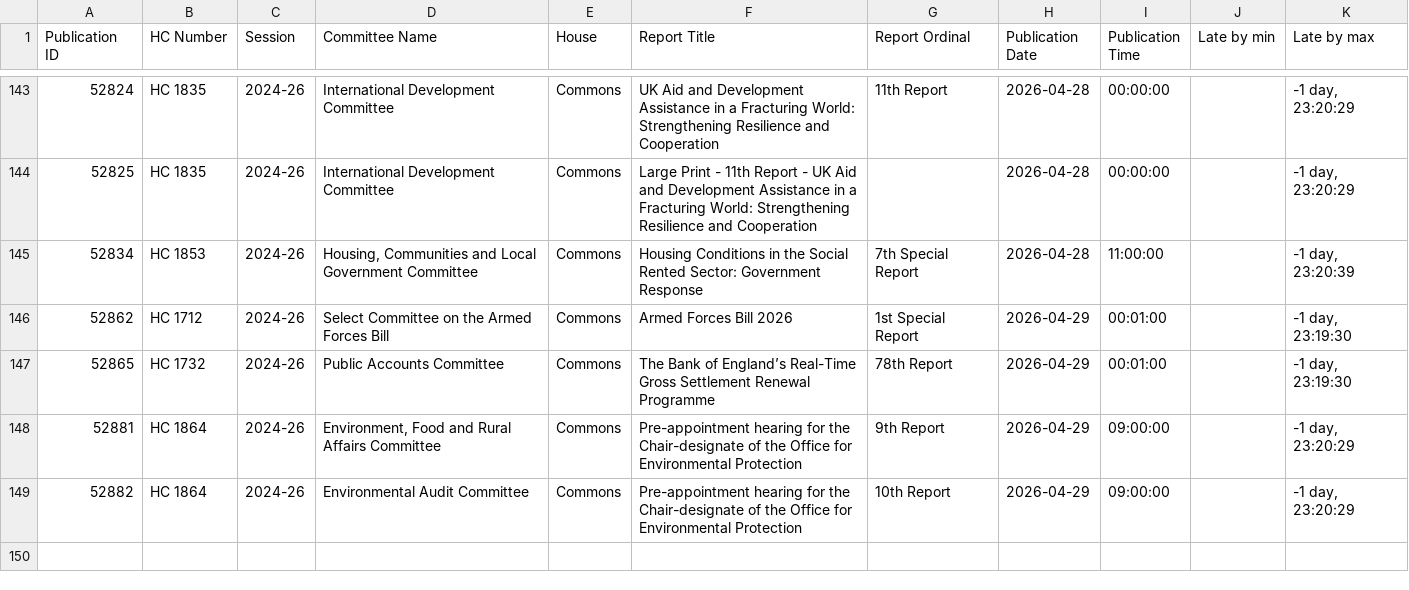
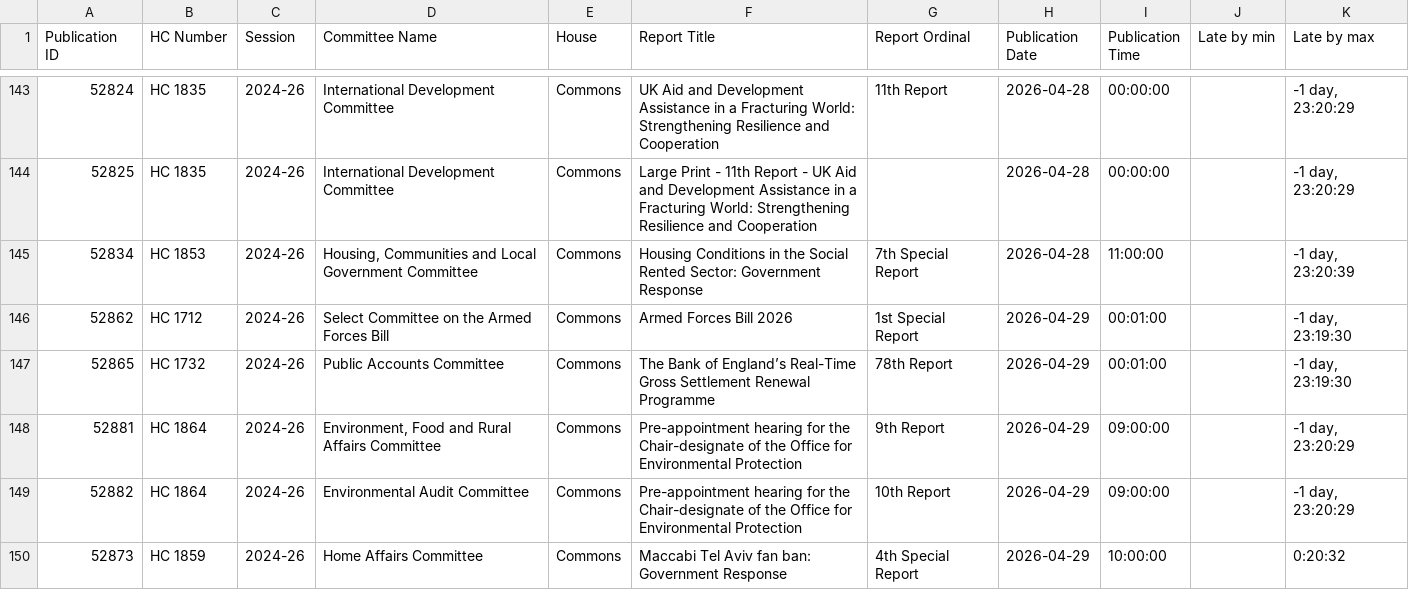
Before and after one commit to HOC-SCT-DAP/ScheduledReportMonitor, a CSV file: docs/Reports.csv, drawn as a sheet; only a part is shown, gaps mark what is left out.

```diff
--- a/docs/Reports.csv
+++ b/docs/Reports.csv
@@ -149 +149,2 @@
 52882,HC 1864,2024-26,Environmental Audit Committee,Commons,Pre-appointment hearing for the Chair-designate of the Office for Environmental Protection,10th Report,2026-04-29,09:00:00,,"-1 day, 23:20:29"
+52873,HC 1859,2024-26,Home Affairs Committee,Commons,Maccabi Tel Aviv fan ban: Government Response,4th Special Report,2026-04-29,10:00:00,,0:20:32
```
Also changed, not shown: docs/OrderPapers.csv, docs/Scans.csv.
